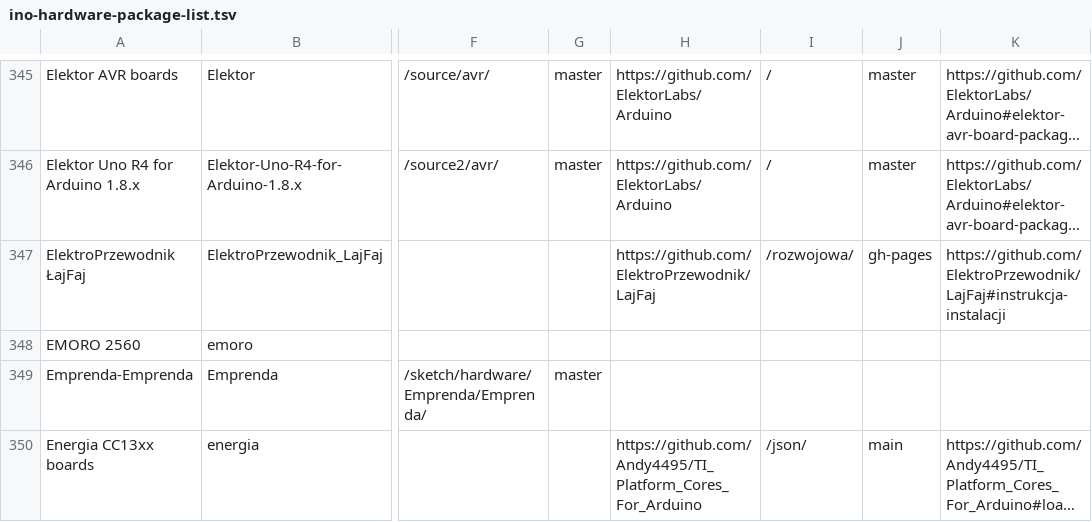
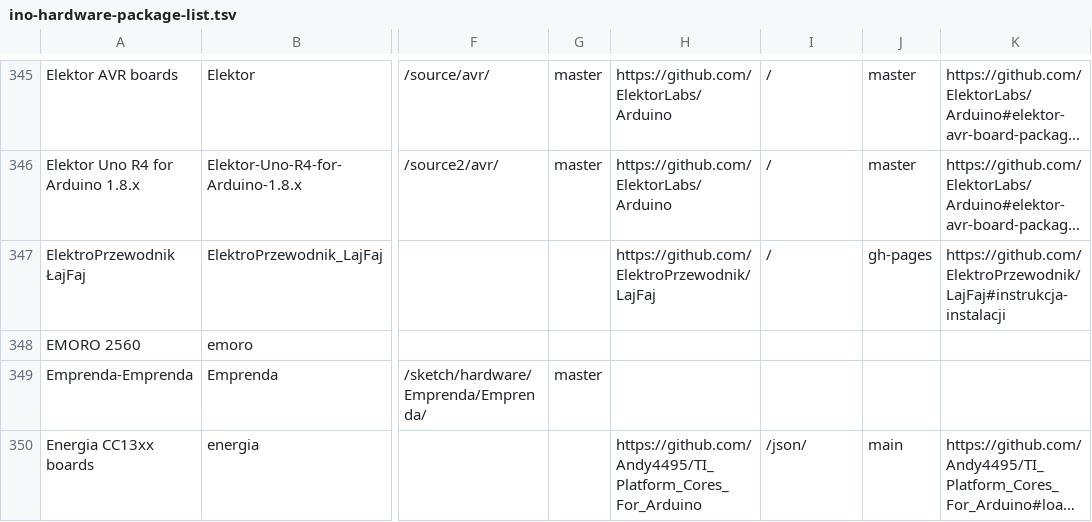
Before and after one commit to per1234/inoplatforms, a TSV file: ino-hardware-package-list.tsv, drawn as a sheet; only a part is shown, gaps mark what is left out; long unchanged cells end in …; the diff names each change by its address in the sheet, - before the commit and + after, or states it on an @@ line.

Commit message:
Use canonical index source path for `ElektroPrzewodnik_LajFaj:ElektroPrzewodnik_LajFaj`
The repository contains two indexes, which are essentially identical. The installation instructions specify the URL of
one of the two, which makes that the canonical index.

Previously, the catalog entry index source data specified the path to the non-canonical index file.

```diff
--- a/ino-hardware-package-list.tsv
+++ b/ino-hardware-package-list.tsv
-I347: /rozwojowa/
+I347: /
```
